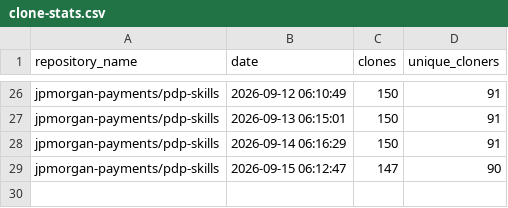
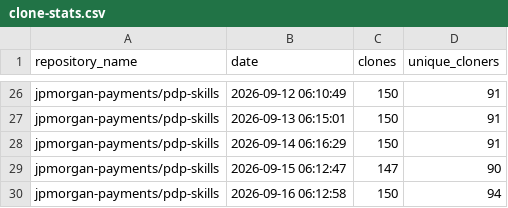
Before and after one commit to jpmorgan-payments/ai, a CSV file: metrics/clone-stats.csv, drawn as a sheet; only a part is shown, gaps mark what is left out; the diff names each change by its address in the sheet, - before the commit and + after, or states it on an @@ line.

```diff
--- a/metrics/clone-stats.csv
+++ b/metrics/clone-stats.csv
+row 30: jpmorgan-payments/pdp-skills | 2026-09-16 06:12:58 | 150 | 94
```
Also changed, not shown: metrics/referrer-stats.csv, metrics/traffic-stats.csv.
